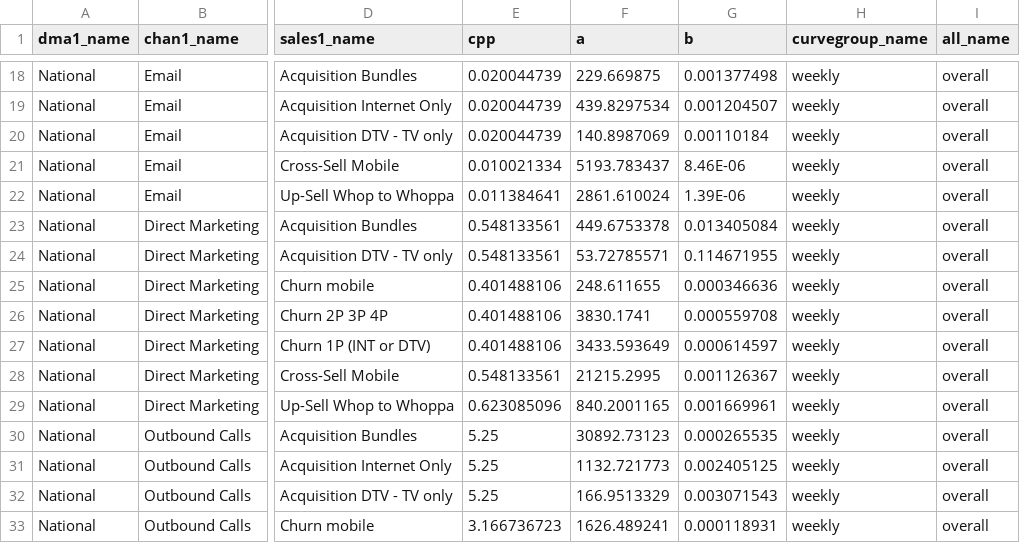
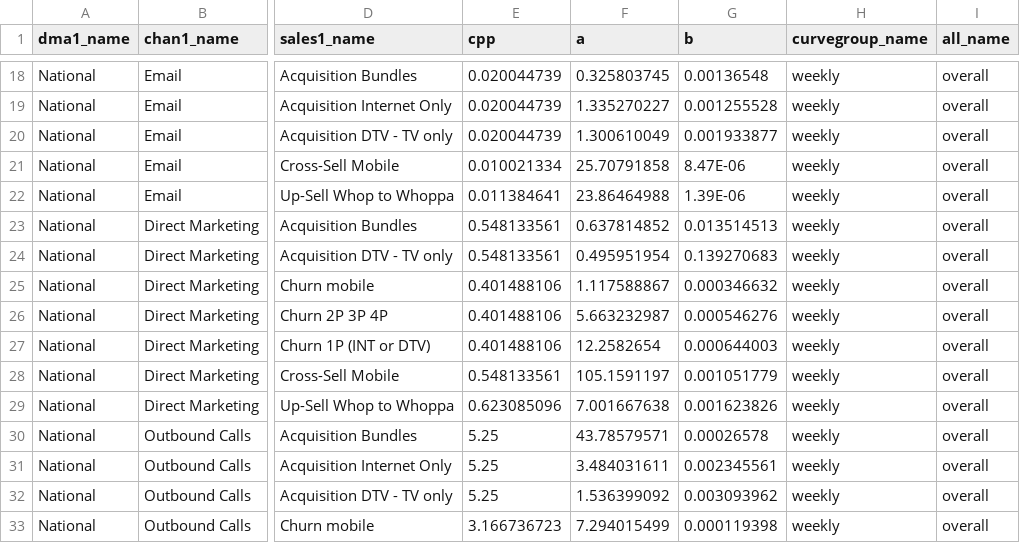
Before and after one commit to truesightconsulting/telenet, a CSV file: admin/opt/admin/adm_curve.csv, drawn as a sheet; only a part is shown, gaps mark what is left out; the diff covers the shown part only; the diff names each change by its address in the sheet, - before the commit and + after, or states it on an @@ line.

```diff
--- a/admin/opt/admin/adm_curve.csv
+++ b/admin/opt/admin/adm_curve.csv
-F18 (a): 229.669875
+F18 (a): 0.325803745
-G18 (b): 0.001377498
+G18 (b): 0.00136548
-F19 (a): 439.8297534
+F19 (a): 1.335270227
-G19 (b): 0.001204507
+G19 (b): 0.001255528
-F20 (a): 140.8987069
+F20 (a): 1.300610049
-G20 (b): 0.00110184
+G20 (b): 0.001933877
-F21 (a): 5193.783437
+F21 (a): 25.70791858
-G21 (b): 8.46E-06
+G21 (b): 8.47E-06
-F22 (a): 2861.610024
+F22 (a): 23.86464988
-F23 (a): 449.6753378
+F23 (a): 0.637814852
-G23 (b): 0.013405084
+G23 (b): 0.013514513
-F24 (a): 53.72785571
+F24 (a): 0.495951954
-G24 (b): 0.114671955
+G24 (b): 0.139270683
-F25 (a): 248.611655
+F25 (a): 1.117588867
-G25 (b): 0.000346636
+G25 (b): 0.000346632
-F26 (a): 3830.1741
+F26 (a): 5.663232987
-G26 (b): 0.000559708
+G26 (b): 0.000546276
-F27 (a): 3433.593649
+F27 (a): 12.2582654
-G27 (b): 0.000614597
+G27 (b): 0.000644003
-F28 (a): 21215.2995
+F28 (a): 105.1591197
-G28 (b): 0.001126367
+G28 (b): 0.001051779
-F29 (a): 840.2001165
+F29 (a): 7.001667638
-G29 (b): 0.001669961
+G29 (b): 0.001623826
-F30 (a): 30892.73123
+F30 (a): 43.78579571
-G30 (b): 0.000265535
+G30 (b): 0.00026578
-F31 (a): 1132.721773
+F31 (a): 3.484031611
-G31 (b): 0.002405125
+G31 (b): 0.002345561
-F32 (a): 166.9513329
+F32 (a): 1.536399092
-G32 (b): 0.003071543
+G32 (b): 0.003093962
-F33 (a): 1626.489241
+F33 (a): 7.294015499
-G33 (b): 0.000118931
+G33 (b): 0.000119398
```
Also changed, not shown: 106 edited cells elsewhere in this file, admin/opt/curve/sim_modelinput_curve.csv, admin/opt/curve/sim_output_curve.csv.
